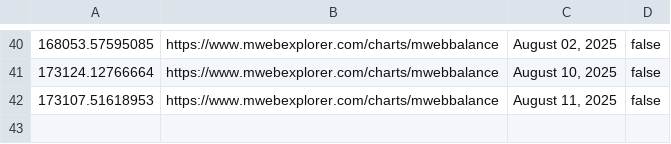
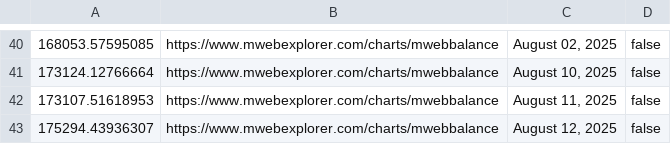
Before and after one commit to pigeon-palace/litecoin-register-scraper, a CSV file: data/MWEB.csv, drawn as a sheet; only a part is shown, gaps mark what is left out; the diff names each change by its address in the sheet, - before the commit and + after, or states it on an @@ line.

```diff
--- a/data/MWEB.csv
+++ b/data/MWEB.csv
+row 43: 175294.43936307 | https://www.mwebexplorer.com/charts/mwebbalance | August 12, 2025 | false
```
Also changed, not shown: data/cbLTC.csv.
